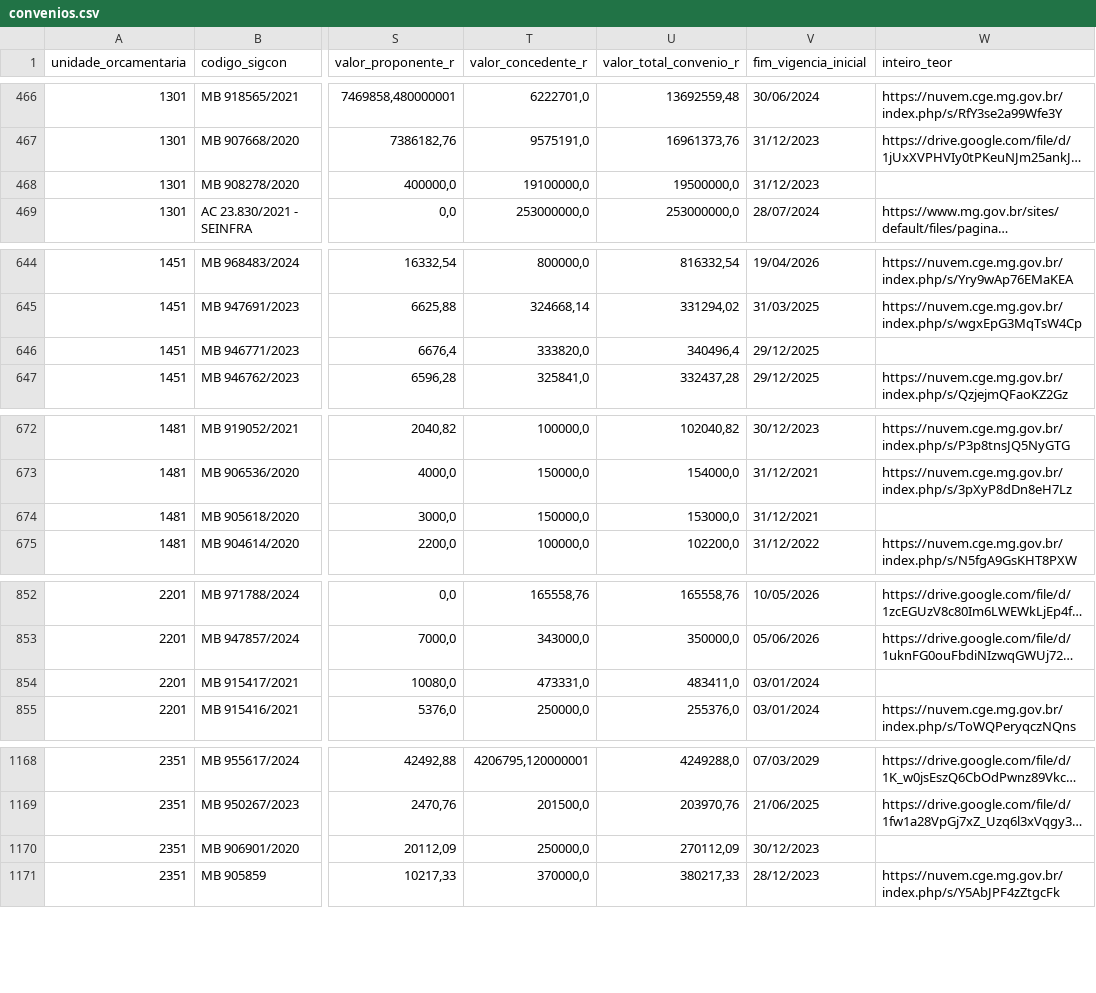
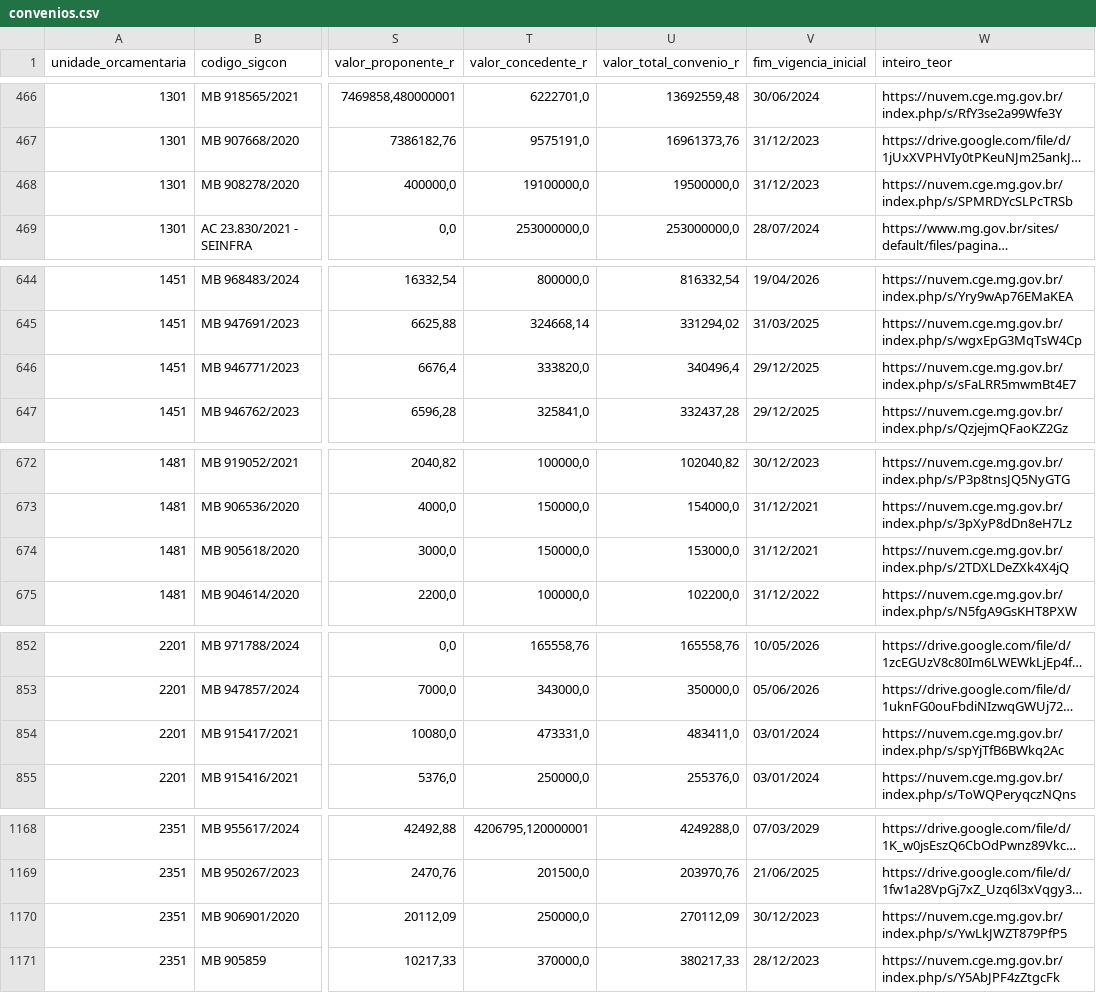
Before and after one commit to transparencia-mg/portal_convenios_entrada, a CSV file: dataset/data/convenios.csv, drawn as a sheet; only a part is shown, gaps mark what is left out; long unchanged cells end in …; the diff covers the shown part only; the diff names each change by its address in the sheet, - before the commit and + after, or states it on an @@ line.

```diff
--- a/dataset/data/convenios.csv
+++ b/dataset/data/convenios.csv
-W468 (inteiro_teor): (empty)
+W468 (inteiro_teor): https://nuvem.cge.mg.gov.br/index.php/s/SPMRDYcSLPcTRSb
-W646 (inteiro_teor): (empty)
+W646 (inteiro_teor): https://nuvem.cge.mg.gov.br/index.php/s/sFaLRR5mwmBt4E7
-W674 (inteiro_teor): (empty)
+W674 (inteiro_teor): https://nuvem.cge.mg.gov.br/index.php/s/2TDXLDeZXk4X4jQ
-W854 (inteiro_teor): (empty)
+W854 (inteiro_teor): https://nuvem.cge.mg.gov.br/index.php/s/spYjTfB6BWkq2Ac
-W1170 (inteiro_teor): (empty)
+W1170 (inteiro_teor): https://nuvem.cge.mg.gov.br/index.php/s/YwLkJWZT879PfP5
```
Also changed, not shown: 35 edited cells elsewhere in this file, 4 other files.
